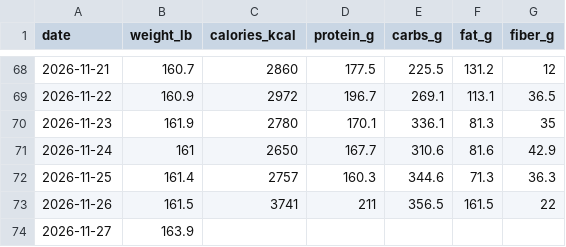
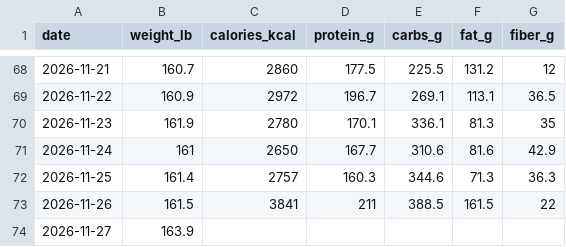
Before and after one commit to wetzeltg/WetzelBulk, a CSV file: food-log/weight-calories.csv, drawn as a sheet; only a part is shown, gaps mark what is left out.

Commit message:
Nov 26 correction: add 2 mugs alcohol-free mulled wine (3841 cal)

```diff
--- a/food-log/weight-calories.csv
+++ b/food-log/weight-calories.csv
@@ -72,3 +72,3 @@ date,weight_lb,calories_kcal,protein_g,carbs_g,fat_g,fiber_g
 2026-11-25,161.4,2757,160.3,344.6,71.3,36.3
-2026-11-26,161.5,3741,211,356.5,161.5,22
+2026-11-26,161.5,3841,211,388.5,161.5,22
 2026-11-27,163.9,,,,,
```
